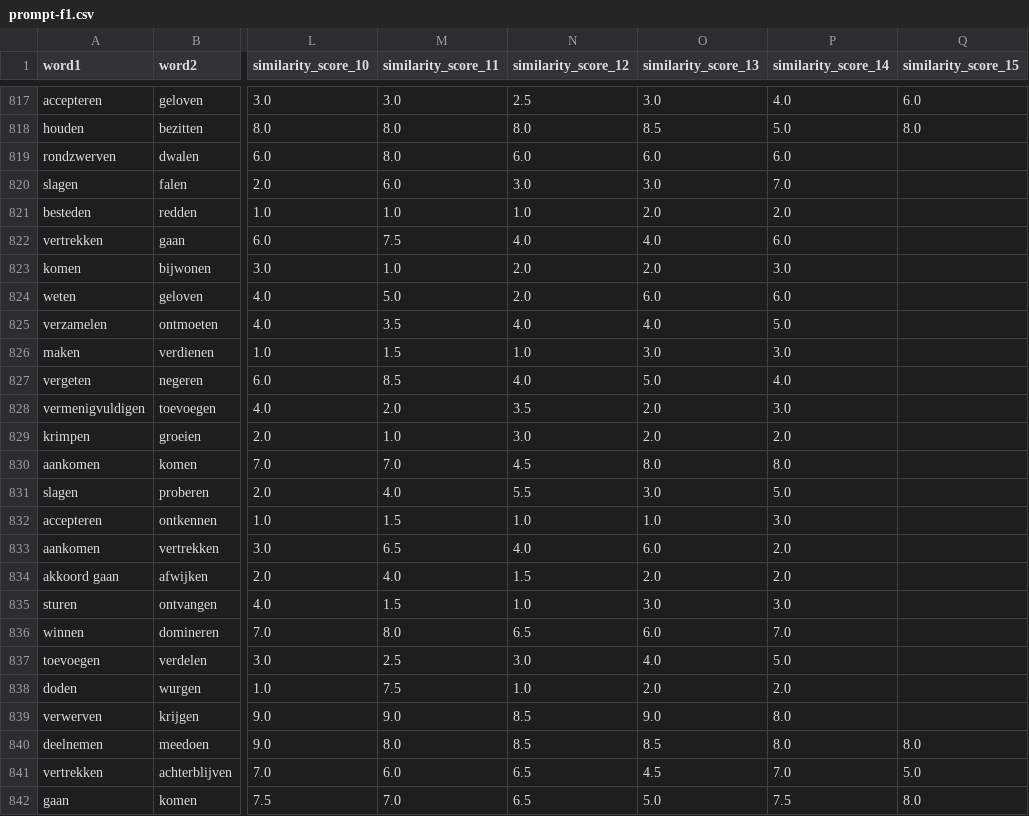
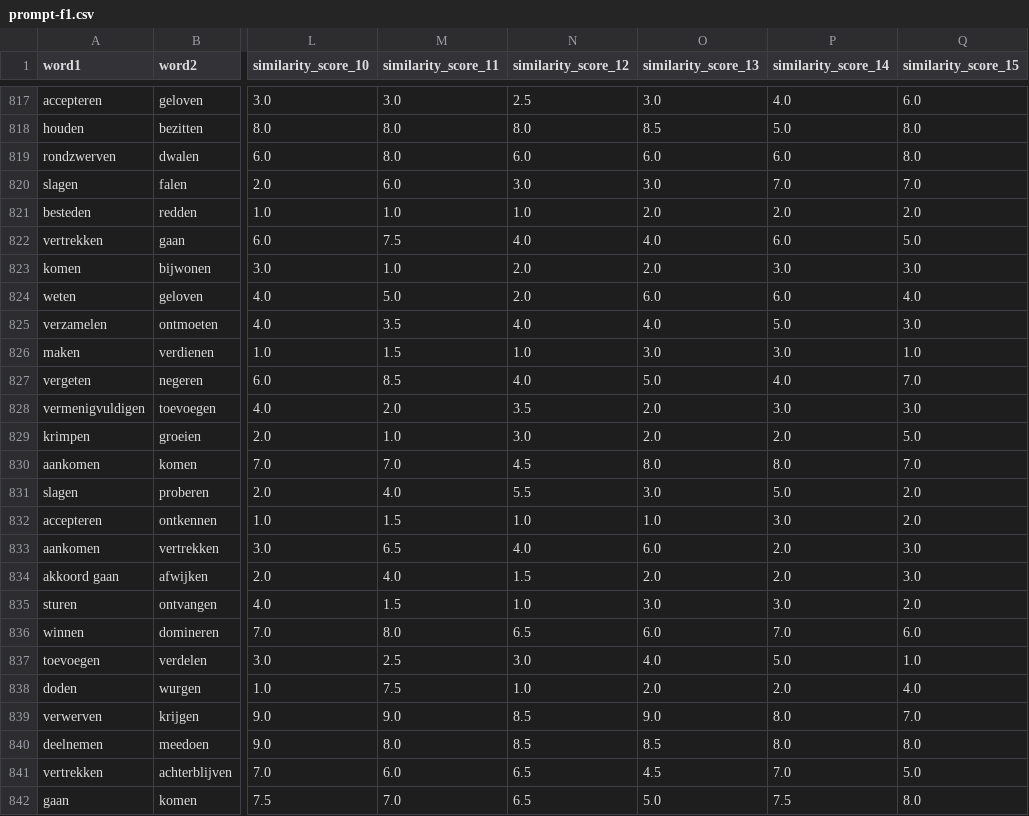
Before and after one commit to XanderSnelder/master-thesis, a CSV file: data/prompt_data/nl/prompt-f1.csv, drawn as a sheet; only a part is shown, gaps mark what is left out; the diff names each change by its address in the sheet, - before the commit and + after, or states it on an @@ line.

Commit message:
add missing values f1

```diff
--- a/data/prompt_data/nl/prompt-f1.csv
+++ b/data/prompt_data/nl/prompt-f1.csv
-Q819 (similarity_score_15): (empty)
+Q819 (similarity_score_15): 8.0
-Q820 (similarity_score_15): (empty)
+Q820 (similarity_score_15): 7.0
-Q821 (similarity_score_15): (empty)
+Q821 (similarity_score_15): 2.0
-Q822 (similarity_score_15): (empty)
+Q822 (similarity_score_15): 5.0
-Q823 (similarity_score_15): (empty)
+Q823 (similarity_score_15): 3.0
-Q824 (similarity_score_15): (empty)
+Q824 (similarity_score_15): 4.0
-Q825 (similarity_score_15): (empty)
+Q825 (similarity_score_15): 3.0
-Q826 (similarity_score_15): (empty)
+Q826 (similarity_score_15): 1.0
-Q827 (similarity_score_15): (empty)
+Q827 (similarity_score_15): 7.0
-Q828 (similarity_score_15): (empty)
+Q828 (similarity_score_15): 3.0
-Q829 (similarity_score_15): (empty)
+Q829 (similarity_score_15): 5.0
-Q830 (similarity_score_15): (empty)
+Q830 (similarity_score_15): 7.0
-Q831:Q832 (similarity_score_15): (empty)
+Q831:Q832 (similarity_score_15): 2.0
-Q833:Q834 (similarity_score_15): (empty)
+Q833:Q834 (similarity_score_15): 3.0
-Q835 (similarity_score_15): (empty)
+Q835 (similarity_score_15): 2.0
-Q836 (similarity_score_15): (empty)
+Q836 (similarity_score_15): 6.0
-Q837 (similarity_score_15): (empty)
+Q837 (similarity_score_15): 1.0
-Q838 (similarity_score_15): (empty)
+Q838 (similarity_score_15): 4.0
-Q839 (similarity_score_15): (empty)
+Q839 (similarity_score_15): 7.0
```
Also changed, not shown: 2 other files.
